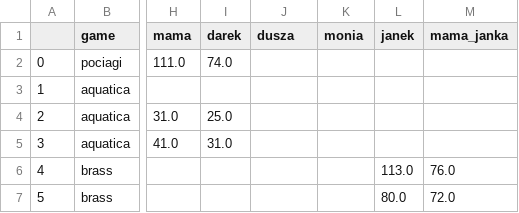
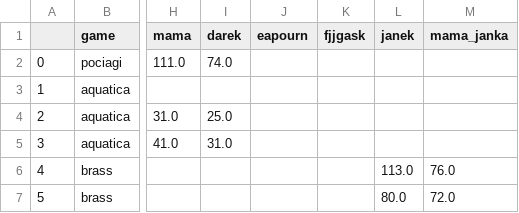
Before and after one commit to all2gos/boardstats, a CSV file: board_df.csv, drawn as a sheet; only a part is shown, gaps mark what is left out; the diff names each change by its address in the sheet, - before the commit and + after, or states it on an @@ line.

```diff
--- a/board_df.csv
+++ b/board_df.csv
-J1: dusza
+J1: eapourn
-K1: monia
+K1: fjjgask
```
